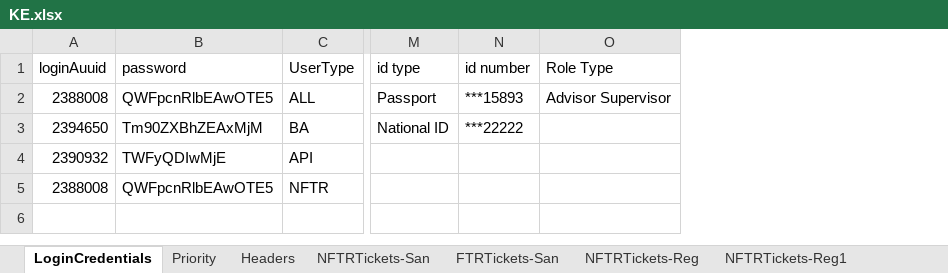
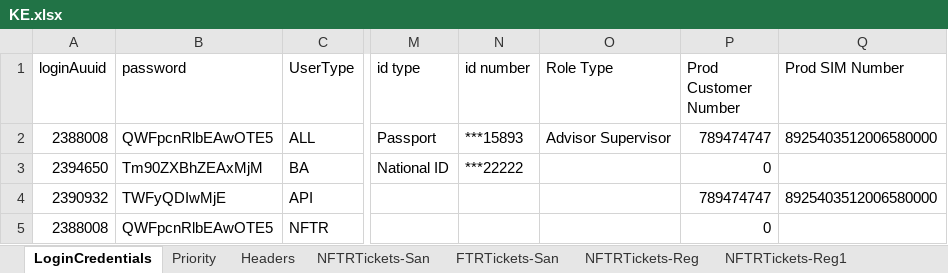
Before and after one commit to michaeadi/cs-portal-automation_selenium, an Excel workbook: Excels/KE.xlsx, sheet LoginCredentials, drawn as a sheet; only a part is shown, gaps mark what is left out; values as stored, in another font and other column widths than the file's, no borders; the diff names each change by its address in the sheet, - before the commit and + after, or states it on an @@ line.

Commit message:
PROD Issue Fix

```diff
--- a/Excels/KE.xlsx (sheet LoginCredentials)
+++ b/Excels/KE.xlsx (sheet LoginCredentials)
+column P (Prod Customer Number), rows 2-5: 789474747 | 0 | 789474747 | 0
+column Q (Prod SIM Number), rows 2-4: 8925403512006580000 |  | 8925403512006580000
```
Also changed, not shown: sheet Authentication Policy, charts or pictures, 32 other files.
